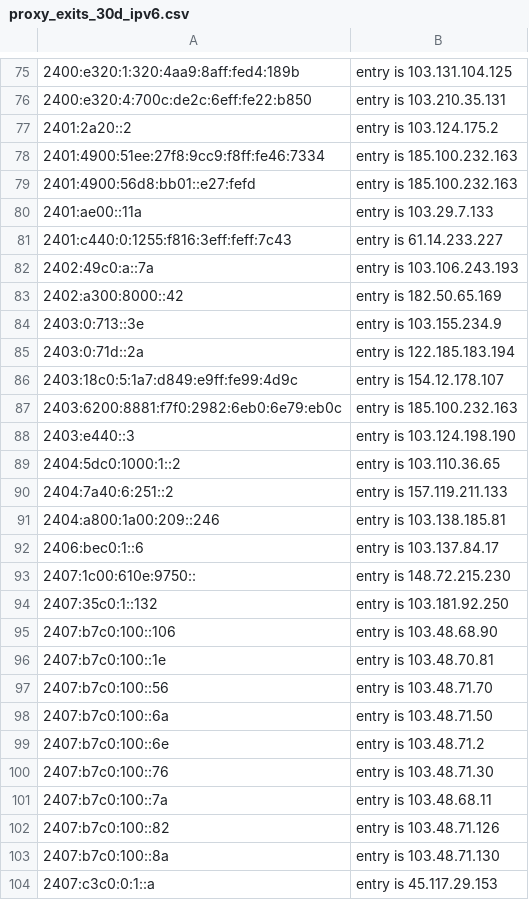
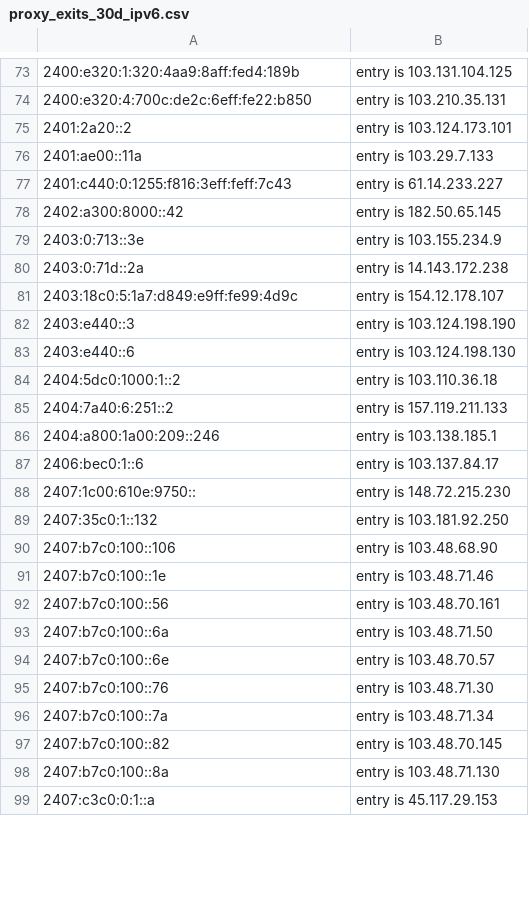
Before and after one commit to mannfredcom/semi-static-proxy-ips, a CSV file: proxy_exits_30d_ipv6.csv, drawn as a sheet; only a part is shown, gaps mark what is left out; removed rows and columns are numbered as before the commit, all else as after; the diff covers the shown part only; the diff names each change by its address in the sheet, - before the commit and + after, or states it on an @@ line.

```diff
--- a/proxy_exits_30d_ipv6.csv
+++ b/proxy_exits_30d_ipv6.csv
-B75: entry is 103.124.175.2
+B75: entry is 103.124.173.101
-row 78: 2401:4900:51ee:27f8:9cc9:f8ff:fe46:7334 | entry is 185.100.232.163
-row 79: 2401:4900:56d8:bb01::e27:fefd | entry is 185.100.232.163
-row 82: 2402:49c0:a::7a | entry is 103.106.243.193
-B78: entry is 182.50.65.169
+B78: entry is 182.50.65.145
-B80: entry is 122.185.183.194
+B80: entry is 14.143.172.238
-row 87: 2403:6200:8881:f7f0:2982:6eb0:6e79:eb0c | entry is 185.100.232.163
+row 83: 2403:e440::6 | entry is 103.124.198.130
-B84: entry is 103.110.36.65
+B84: entry is 103.110.36.18
-B86: entry is 103.138.185.81
+B86: entry is 103.138.185.1
-B91: entry is 103.48.70.81
+B91: entry is 103.48.71.46
-B92: entry is 103.48.71.70
+B92: entry is 103.48.70.161
-B94: entry is 103.48.71.2
+B94: entry is 103.48.70.57
-B96: entry is 103.48.68.11
+B96: entry is 103.48.71.34
-B97: entry is 103.48.71.126
+B97: entry is 103.48.70.145
```
Also changed, not shown: 26 added rows, 45 removed rows and 29 edited cells elsewhere in this file, proxy_exits_7d_ipv6.csv, proxy_subnets_30d_ipv4.csv, 8 other files.
